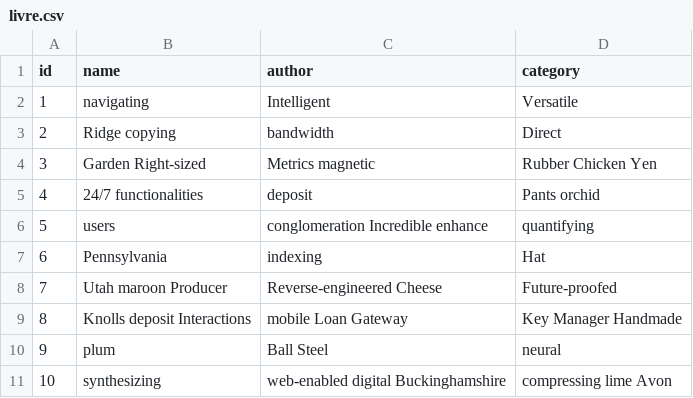
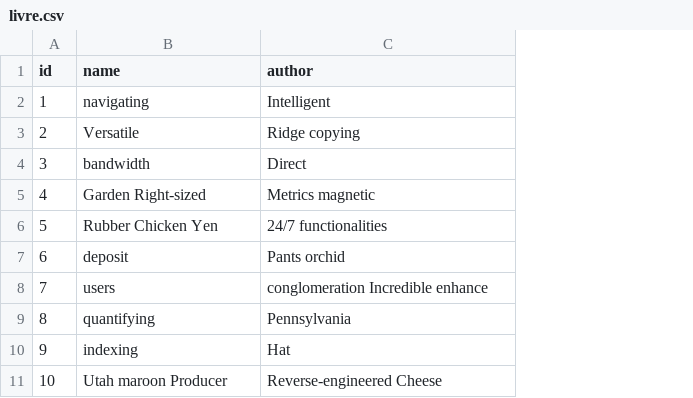
Before and after one commit to Ala993/bibliotheque, a CSV file: src/main/resources/config/liquibase/fake-data/livre.csv, drawn as a sheet; the diff names each change by its address in the sheet, - before the commit and + after, or states it on an @@ line.

```diff
--- a/src/main/resources/config/liquibase/fake-data/livre.csv
+++ b/src/main/resources/config/liquibase/fake-data/livre.csv
-column D (category), rows 2-11: Versatile | Direct | Rubber Chicken Yen | Pants orchid | quantifying | Hat | Future-proofed | Key Manager Handmade | neural | compressing lime Avon
-B3 (name): Ridge copying
+B3 (name): Versatile
-C3 (author): bandwidth
+C3 (author): Ridge copying
-B4 (name): Garden Right-sized
+B4 (name): bandwidth
-C4 (author): Metrics magnetic
+C4 (author): Direct
-B5 (name): 24/7 functionalities
+B5 (name): Garden Right-sized
-C5 (author): deposit
+C5 (author): Metrics magnetic
-B6 (name): users
+B6 (name): Rubber Chicken Yen
-C6 (author): conglomeration Incredible enhance
+C6 (author): 24/7 functionalities
-B7 (name): Pennsylvania
+B7 (name): deposit
-C7 (author): indexing
+C7 (author): Pants orchid
-B8 (name): Utah maroon Producer
+B8 (name): users
-C8 (author): Reverse-engineered Cheese
+C8 (author): conglomeration Incredible enhance
-B9 (name): Knolls deposit Interactions
+B9 (name): quantifying
-C9 (author): mobile Loan Gateway
+C9 (author): Pennsylvania
-B10 (name): plum
+B10 (name): indexing
-C10 (author): Ball Steel
+C10 (author): Hat
-B11 (name): synthesizing
+B11 (name): Utah maroon Producer
-C11 (author): web-enabled digital Buckinghamshire
+C11 (author): Reverse-engineered Cheese
```
Also changed, not shown: 21 other files.
